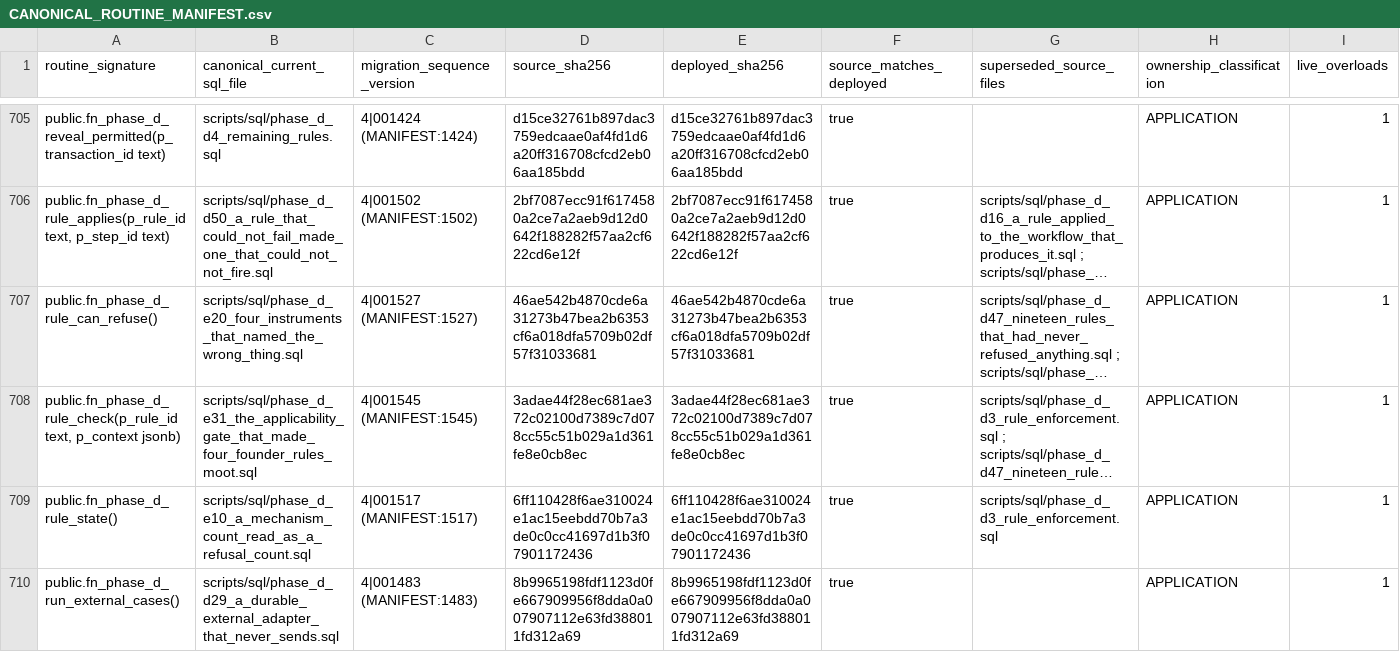
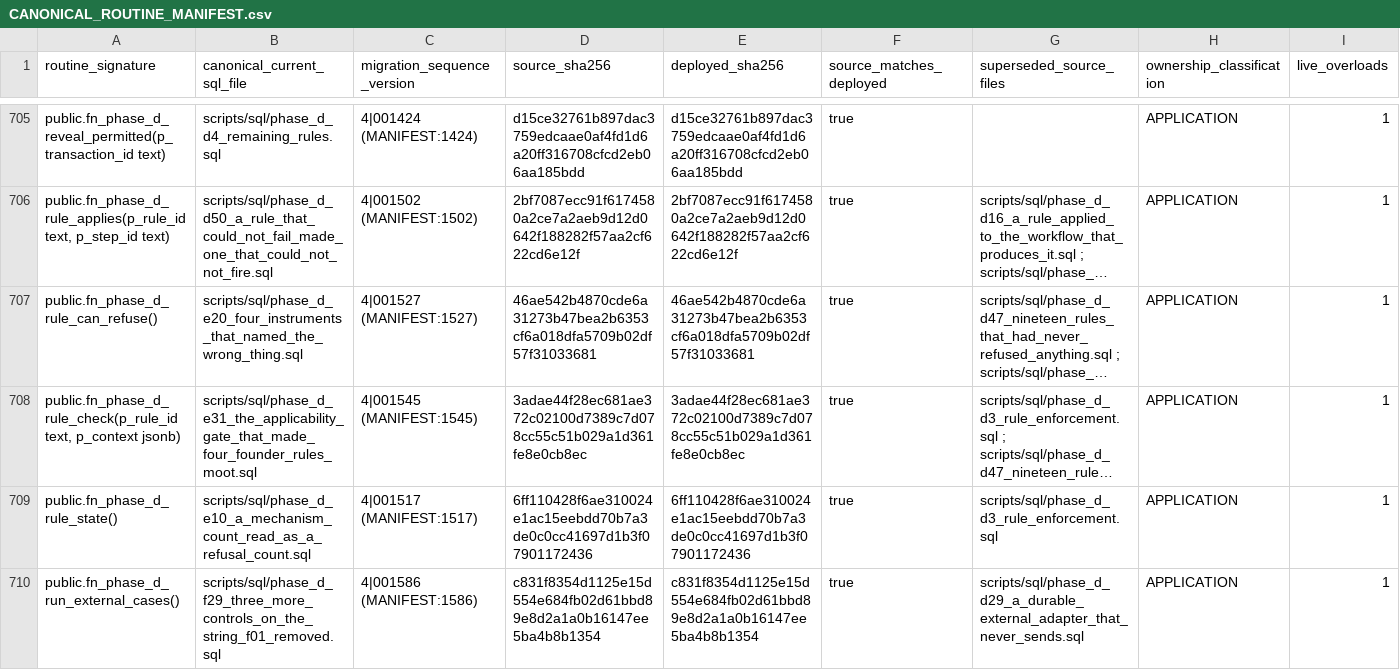
Before and after one commit to ahmadmhdnabilalzain-bot/quotesdone, a CSV file: docs/phase-c-final-kernel/CANONICAL_ROUTINE_MANIFEST.csv, drawn as a sheet; only a part is shown, gaps mark what is left out; long unchanged cells end in …; the diff covers the shown part only; the diff names each change by its address in the sheet, - before the commit and + after, or states it on an @@ line.

```diff
--- a/docs/phase-c-final-kernel/CANONICAL_ROUTINE_MANIFEST.csv
+++ b/docs/phase-c-final-kernel/CANONICAL_ROUTINE_MANIFEST.csv
-B710 (canonical_current_sql_file): scripts/sql/phase_d_d29_a_durable_external_adapter_that_never_sends.sql
+B710 (canonical_current_sql_file): scripts/sql/phase_d_f29_three_more_controls_on_the_string_f01_removed.sql
-C710 (migration_sequence_version): 4|001483 (MANIFEST:1483)
+C710 (migration_sequence_version): 4|001586 (MANIFEST:1586)
-D710 (source_sha256): 8b9965198fdf1123d0fe667909956f8dda0a007907112e63fd388011fd312a69
+D710 (source_sha256): c831f8354d1125e15d554e684fb02d61bbd89e8d2a1a0b16147ee5ba4b8b1354
-E710 (deployed_sha256): 8b9965198fdf1123d0fe667909956f8dda0a007907112e63fd388011fd312a69
+E710 (deployed_sha256): c831f8354d1125e15d554e684fb02d61bbd89e8d2a1a0b16147ee5ba4b8b1354
-G710 (superseded_source_files): (empty)
+G710 (superseded_source_files): scripts/sql/phase_d_d29_a_durable_external_adapter_that_never_sends.sql
```
Also changed, not shown: 15 edited cells elsewhere in this file, 2 other files.
